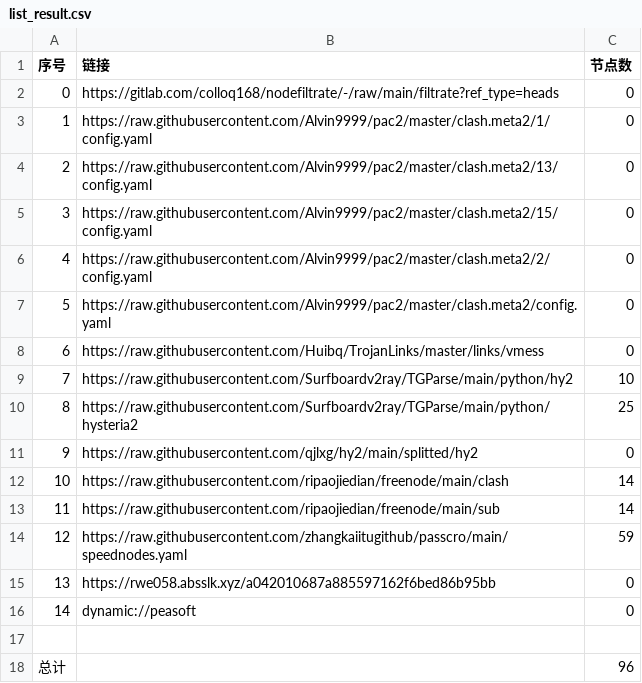
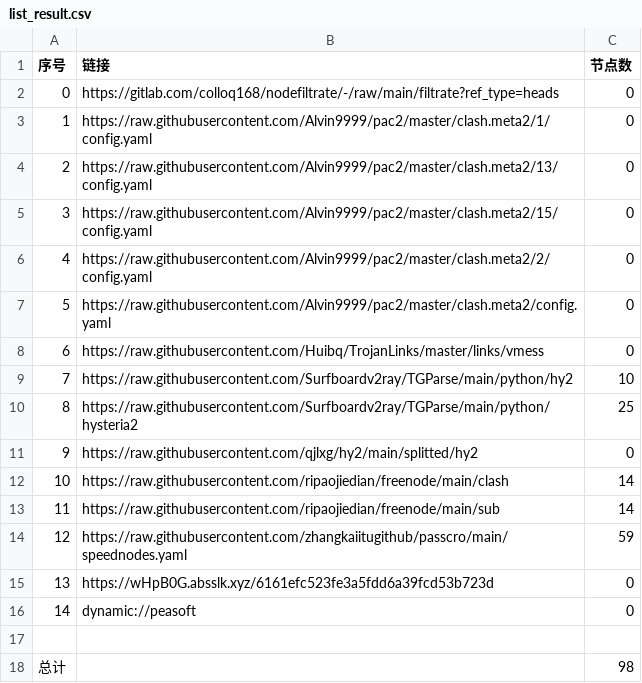
Before and after one commit to rrzt/clashcode_collect, a CSV file: AutoMergePublicNodes/list_result.csv, drawn as a sheet.

```diff
--- a/AutoMergePublicNodes/list_result.csv
+++ b/AutoMergePublicNodes/list_result.csv
@@ -14,5 +14,5 @@
 12,https://raw.githubusercontent.com/zhangkaiitugithub/passcro/main/speednodes.yaml,59
-13,https://rwe058.absslk.xyz/a042010687a885597162f6bed86b95bb,0
+13,https://wHpB0G.absslk.xyz/6161efc523fe3a5fdd6a39fcd53b723d,0
 14,dynamic://peasoft,0
 
-总计,,96
+总计,,98
```
Also changed, not shown: NoMoreWalls/list_result.csv, 32 other files.
